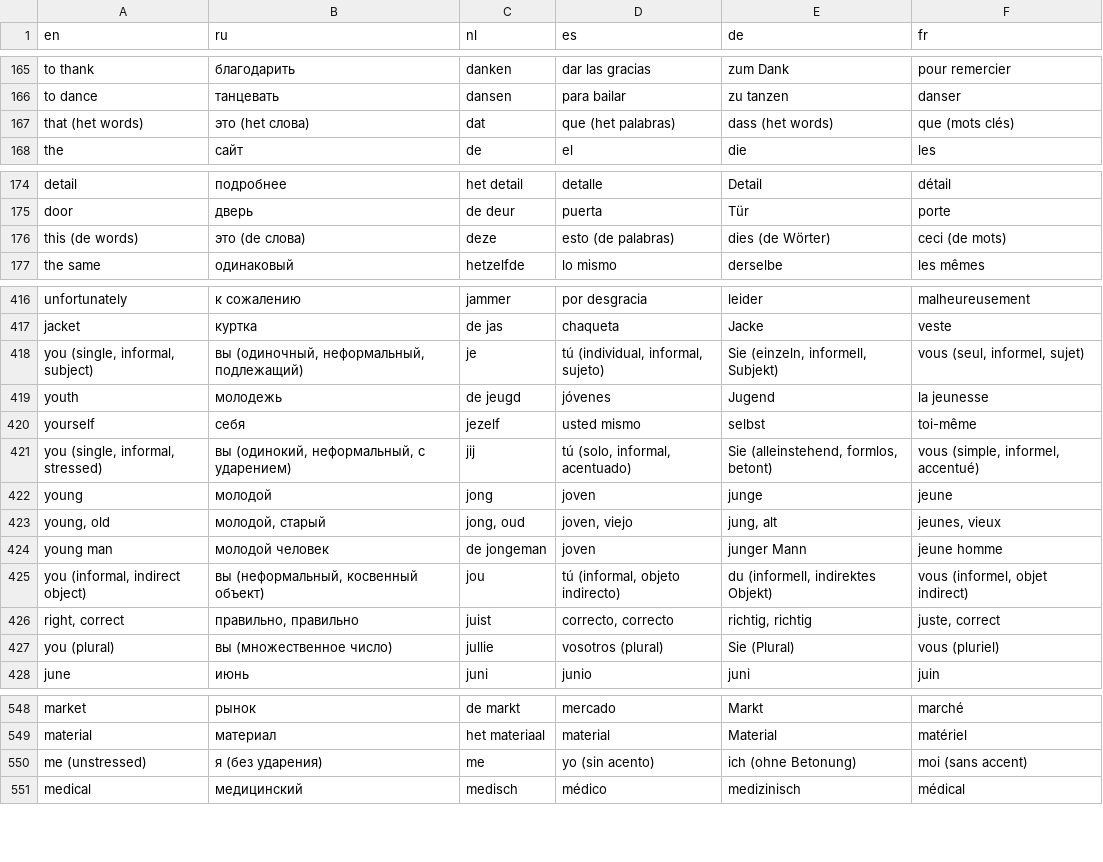
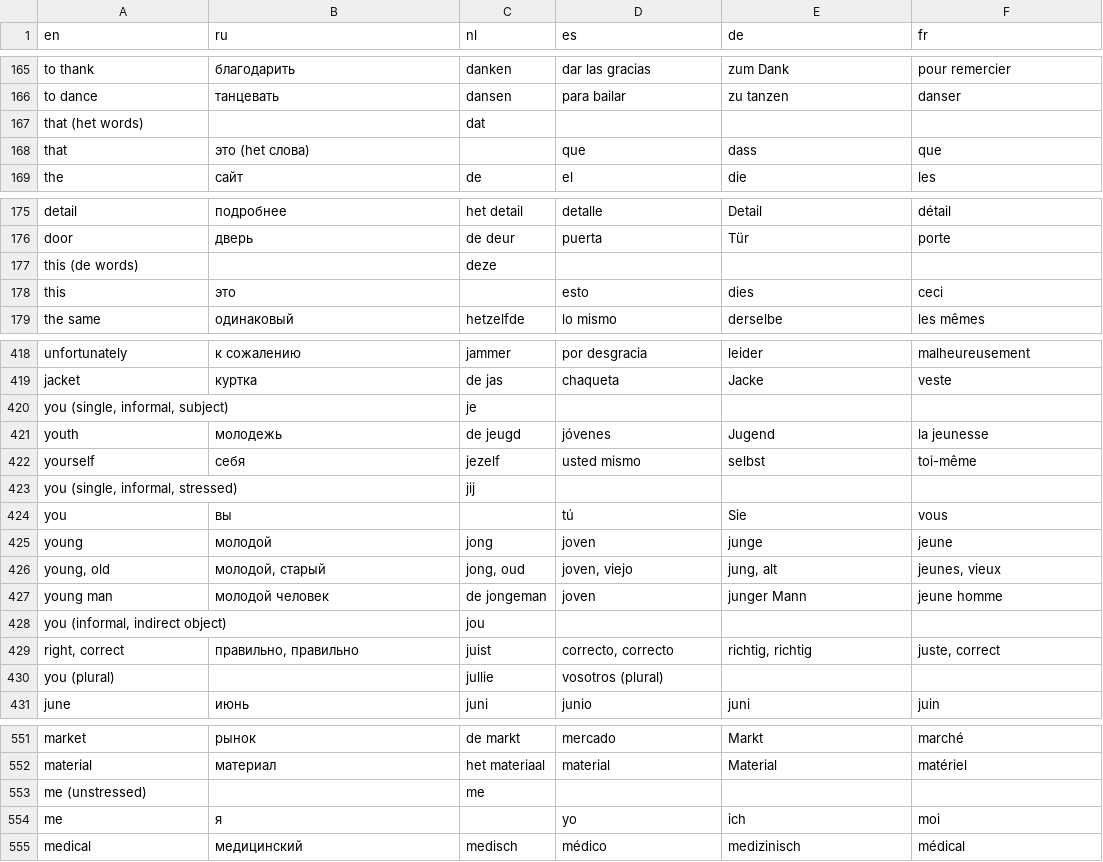
Before and after one commit to smith3v/tg-word-reminder, a CSV file: vocabularies/multilang.csv, drawn as a sheet; only a part is shown, gaps mark what is left out; the diff covers the shown part only.

Commit message:
Separated Dutch-specific words in the merged vocabulary

```diff
--- a/vocabularies/multilang.csv
+++ b/vocabularies/multilang.csv
@@ -166,3 +166,4 @@ to thank,благодарить,danken,dar las gracias,zum Dank,pour remercier
 to dance,танцевать,dansen,para bailar,zu tanzen,danser
-that (het words),это (het слова),dat,que (het palabras),dass (het words),que (mots clés)
+that (het words),,dat,,,
+that,это (het слова),,que,dass,que
 the,сайт,de,el,die,les
@@ -175,3 +176,4 @@ detail,подробнее,het detail,detalle,Detail,détail
 door,дверь,de deur,puerta,Tür,porte
-this (de words),это (de слова),deze,esto (de palabras),dies (de Wörter),ceci (de mots)
+this (de words),,deze,,,
+this,это,,esto,dies,ceci
 the same,одинаковый,hetzelfde,lo mismo,derselbe,les mêmes
@@ -417,6 +419,7 @@ unfortunately,к сожалению,jammer,por desgracia,leider,malheureusement
 jacket,куртка,de jas,chaqueta,Jacke,veste
-"you (single, informal, subject)","вы (одиночный, неформальный, подлежащий)",je,"tú (individual, informal, sujeto)","Sie (einzeln, informell, Subjekt)","vous (seul, informel, sujet)"
+"you (single, informal, subject)",,je,,,
 youth,молодежь,de jeugd,jóvenes,Jugend,la jeunesse
 yourself,себя,jezelf,usted mismo,selbst,toi-même
-"you (single, informal, stressed)","вы (одинокий, неформальный, с ударением)",jij,"tú (solo, informal, acentuado)","Sie (alleinstehend, formlos, betont)","vous (simple, informel, accentué)"
+"you (single, informal, stressed)",,jij,,,
+you,вы,,tú,Sie,vous
 young,молодой,jong,joven,junge,jeune
@@ -424,5 +427,5 @@ young,молодой,jong,joven,junge,jeune
 young man,молодой человек,de jongeman,joven,junger Mann,jeune homme
-"you (informal, indirect object)","вы (неформальный, косвенный объект)",jou,"tú (informal, objeto indirecto)","du (informell, indirektes Objekt)","vous (informel, objet indirect)"
+"you (informal, indirect object)",,jou,,,
 "right, correct","правильно, правильно",juist,"correcto, correcto","richtig, richtig","juste, correct"
-you (plural),вы (множественное число),jullie,vosotros (plural),Sie (Plural),vous (pluriel)
+you (plural),,jullie,vosotros (plural),,
 june,июнь,juni,junio,juni,juin
@@ -549,3 +552,4 @@ market,рынок,de markt,mercado,Markt,marché
 material,материал,het materiaal,material,Material,matériel
-me (unstressed),я (без ударения),me,yo (sin acento),ich (ohne Betonung),moi (sans accent)
+me (unstressed),,me,,,
+me,я,,yo,ich,moi
 medical,медицинский,medisch,médico,medizinisch,médical
```
Also changed, not shown: 12 edited cells elsewhere in this file.
